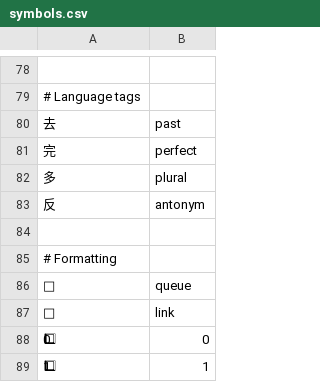
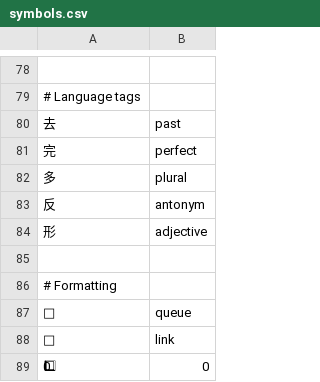
Before and after one commit to grigoryvp/dotfiles, a CSV file: symbols.csv, drawn as a sheet; only a part is shown, gaps mark what is left out; the shorter side is filled out with more unchanged rows.

Commit message:
more symbols

```diff
--- a/symbols.csv
+++ b/symbols.csv
@@ -83,2 +83,3 @@
 反,antonym
+形,adjective
 
```
